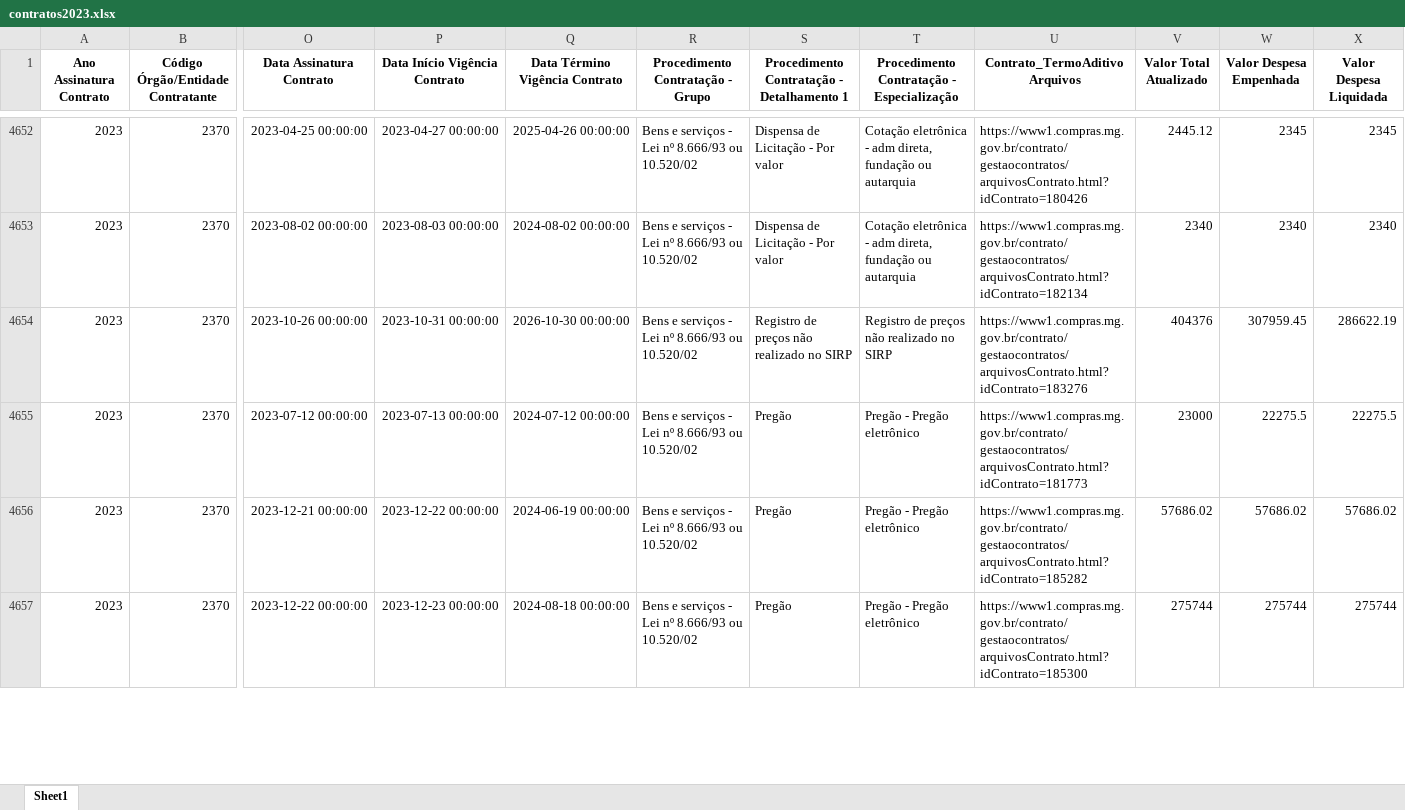
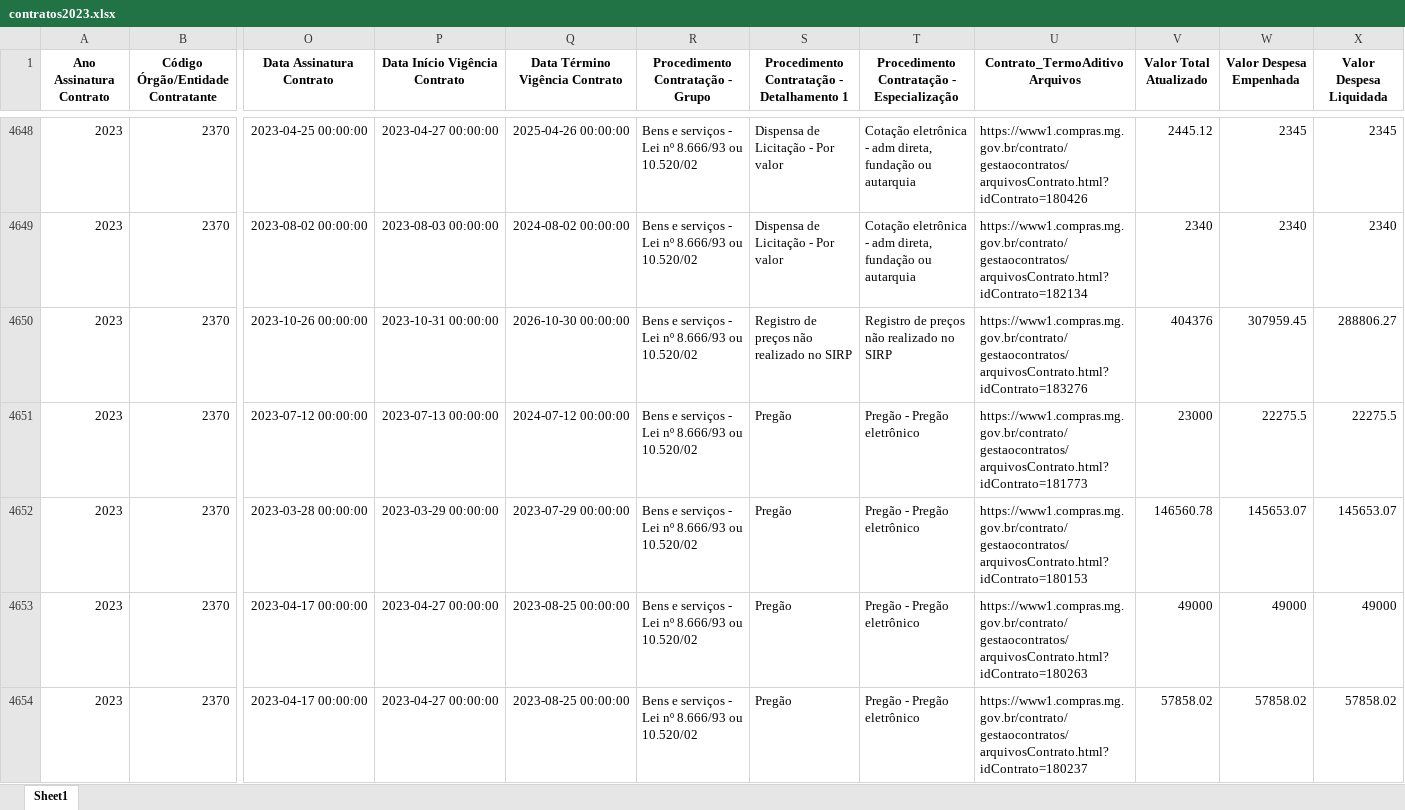
Before and after one commit to transparencia-mg/portal_contratos, an Excel workbook: upload/contratos2023.xlsx, sheet Sheet1, drawn as a sheet; only a part is shown, gaps mark what is left out; the shorter side is filled out with more unchanged rows; values as stored, in another font and other column widths than the file's, no borders; addresses are those after the commit; rows hold the shown columns only; the diff covers the shown part only; the diff names each change by its address in the sheet, - before the commit and + after, or states it on an @@ line.

```diff
--- a/upload/contratos2023.xlsx (sheet Sheet1)
+++ b/upload/contratos2023.xlsx (sheet Sheet1)
-X4650 (Valor Despesa Liquidada): 286622.19
+X4650 (Valor Despesa Liquidada): 288806.27
+row 4652: 2023 | 2370 | 2023-03-28 00:00:00 | 2023-03-29 00:00:00 | 2023-07-29 00:00:00 | Bens e serviços - Lei nº 8.666/93 ou 10.520/02 | Pregão | Pregão - Pregão eletrônico | https://www1.compras.mg.gov.br/contrato/gestaocontratos/arquivosContrato.html?idContrato=180153 | 146560.78 | 145653.07 | 145653.07
+row 4653: 2023 | 2370 | 2023-04-17 00:00:00 | 2023-04-27 00:00:00 | 2023-08-25 00:00:00 | Bens e serviços - Lei nº 8.666/93 ou 10.520/02 | Pregão | Pregão - Pregão eletrônico | https://www1.compras.mg.gov.br/contrato/gestaocontratos/arquivosContrato.html?idContrato=180263 | 49000 | 49000 | 49000
+row 4654: 2023 | 2370 | 2023-04-17 00:00:00 | 2023-04-27 00:00:00 | 2023-08-25 00:00:00 | Bens e serviços - Lei nº 8.666/93 ou 10.520/02 | Pregão | Pregão - Pregão eletrônico | https://www1.compras.mg.gov.br/contrato/gestaocontratos/arquivosContrato.html?idContrato=180237 | 57858.02 | 57858.02 | 57858.02
```
Also changed, not shown: 6 added rows, 9 removed rows and 240 edited cells elsewhere in this sheet, upload/contratos2022.xlsx, upload/contratos2024.xlsx, 7 other files.
